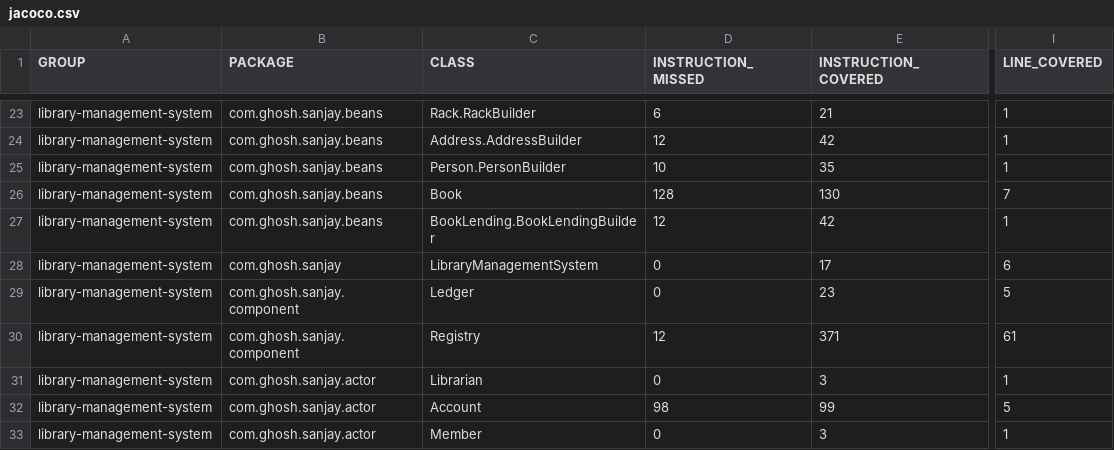
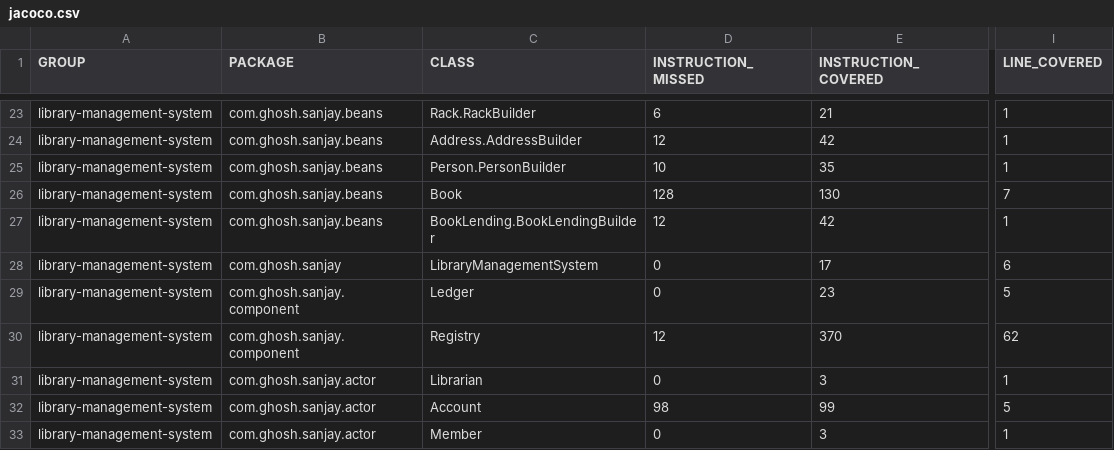
Before and after one commit to codeWriter9/library-management-system, a CSV file: code-coverage/jacoco.csv, drawn as a sheet; only a part is shown, gaps mark what is left out; the diff names each change by its address in the sheet, - before the commit and + after, or states it on an @@ line.

Commit message:
Refactor - methods

```diff
--- a/code-coverage/jacoco.csv
+++ b/code-coverage/jacoco.csv
-E30 (INSTRUCTION_COVERED): 371
+E30 (INSTRUCTION_COVERED): 370
-I30 (LINE_COVERED): 61
+I30 (LINE_COVERED): 62
```
Also changed, not shown: 2 other files.
